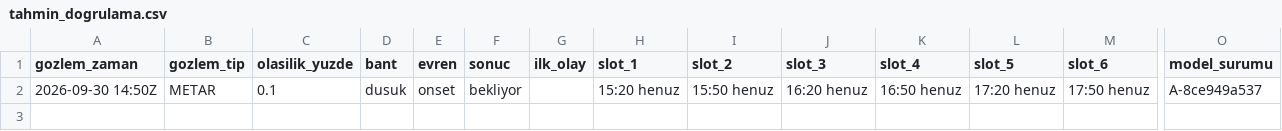
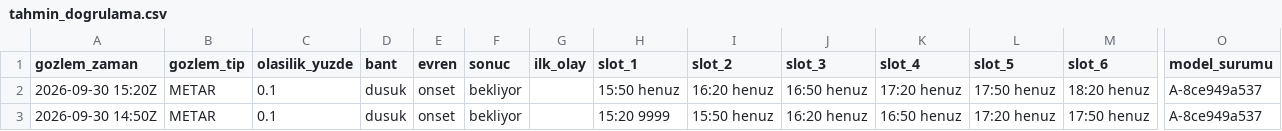
Before and after one commit to atakanoskay1-creator/ltfj-bot, a CSV file: tahmin_dogrulama.csv, drawn as a sheet; only a part is shown, gaps mark what is left out; addresses are those after the commit; rows hold the shown columns only; the diff names each change by its address in the sheet, - before the commit and + after, or states it on an @@ line.

```diff
--- a/tahmin_dogrulama.csv
+++ b/tahmin_dogrulama.csv
+row 2: 2026-09-30 15:20Z | METAR | 0.1 | dusuk | onset | bekliyor |  | 15:50 henuz | 16:20 henuz | 16:50 henuz | 17:20 henuz | 17:50 henuz | 18:20 henuz | A-8ce949a537
-H3 (slot_1): 15:20 henuz
+H3 (slot_1): 15:20 9999
```
Also changed, not shown: gozlem_arsivi.csv, gozlem_surumleri.csv, 6 other files.
